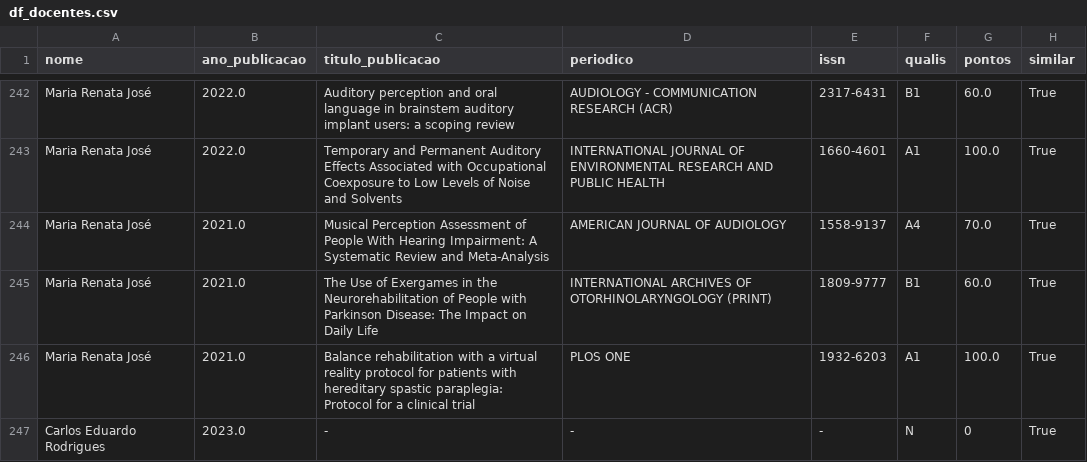
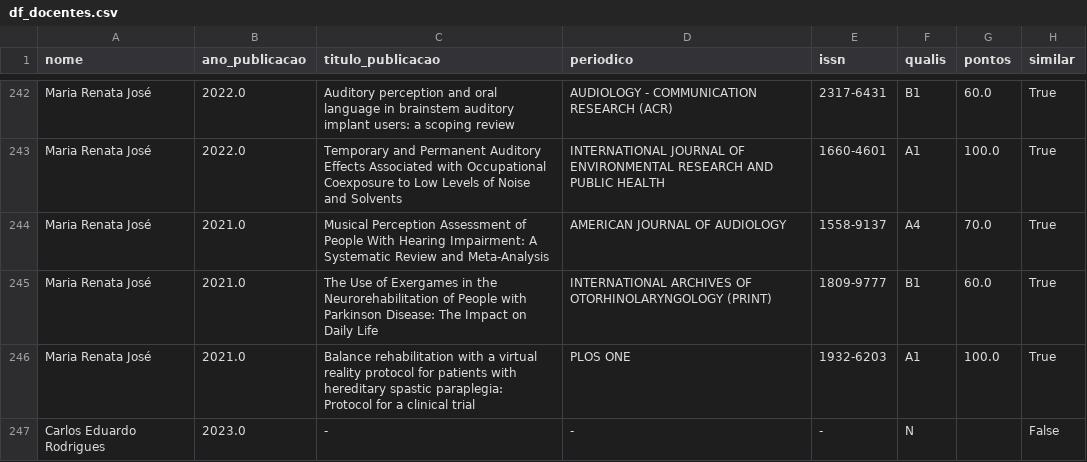
Before and after one commit to cristianomaraujo/dashboard_ppgsch, a CSV file: df_docentes.csv, drawn as a sheet; only a part is shown, gaps mark what is left out.

Commit message:
Update df_docentes.csv

```diff
--- a/df_docentes.csv
+++ b/df_docentes.csv
@@ -246,2 +246,2 @@ Maria Renata José,2021.0,The Use of Exergames in the Neurorehabilitation of Peo
 Maria Renata José,2021.0,Balance rehabilitation with a virtual reality protocol for patients with hereditary spastic paraplegia: Protocol for a clinical trial,PLOS ONE,1932-6203,A1,100.0,True
-Carlos Eduardo Rodrigues,2023.0,-,-,-,N,0,True
+Carlos Eduardo Rodrigues,2023.0,-,-,-,N,,False
```
